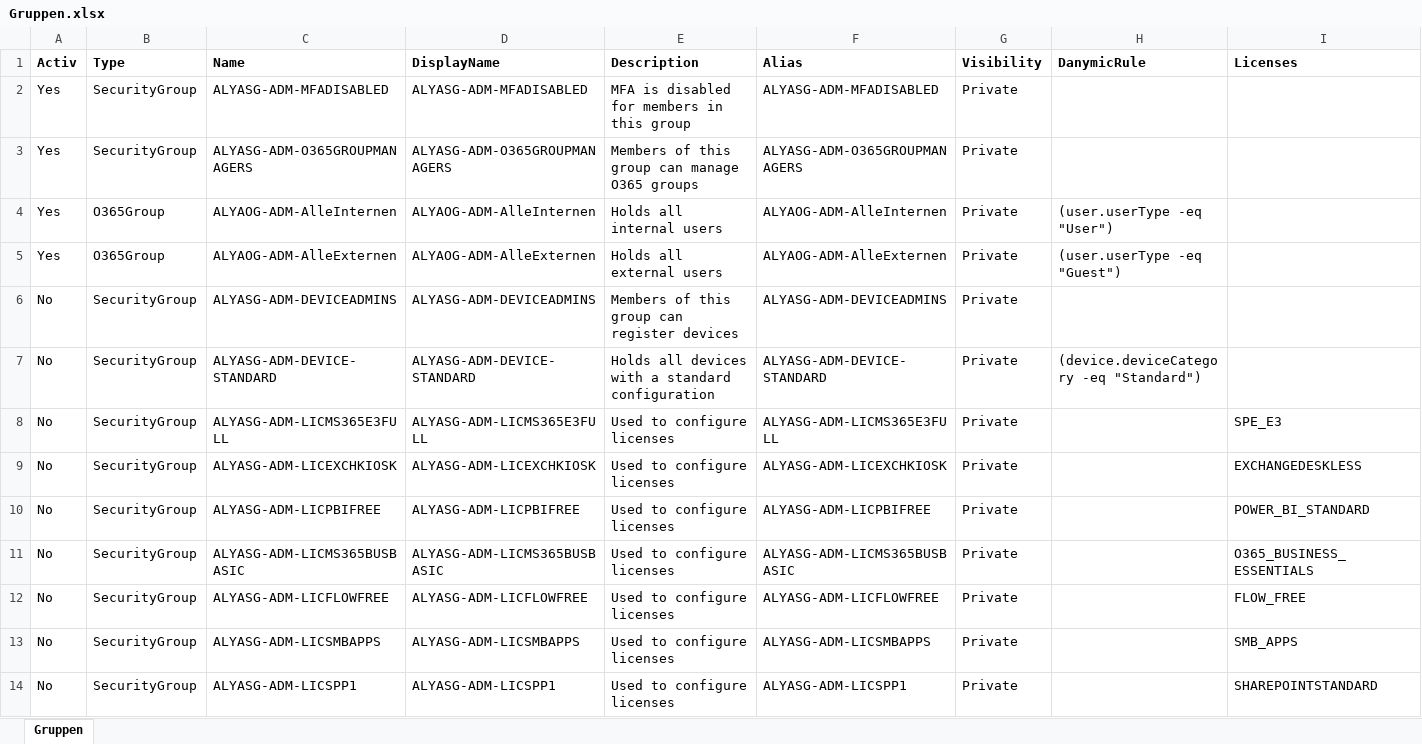
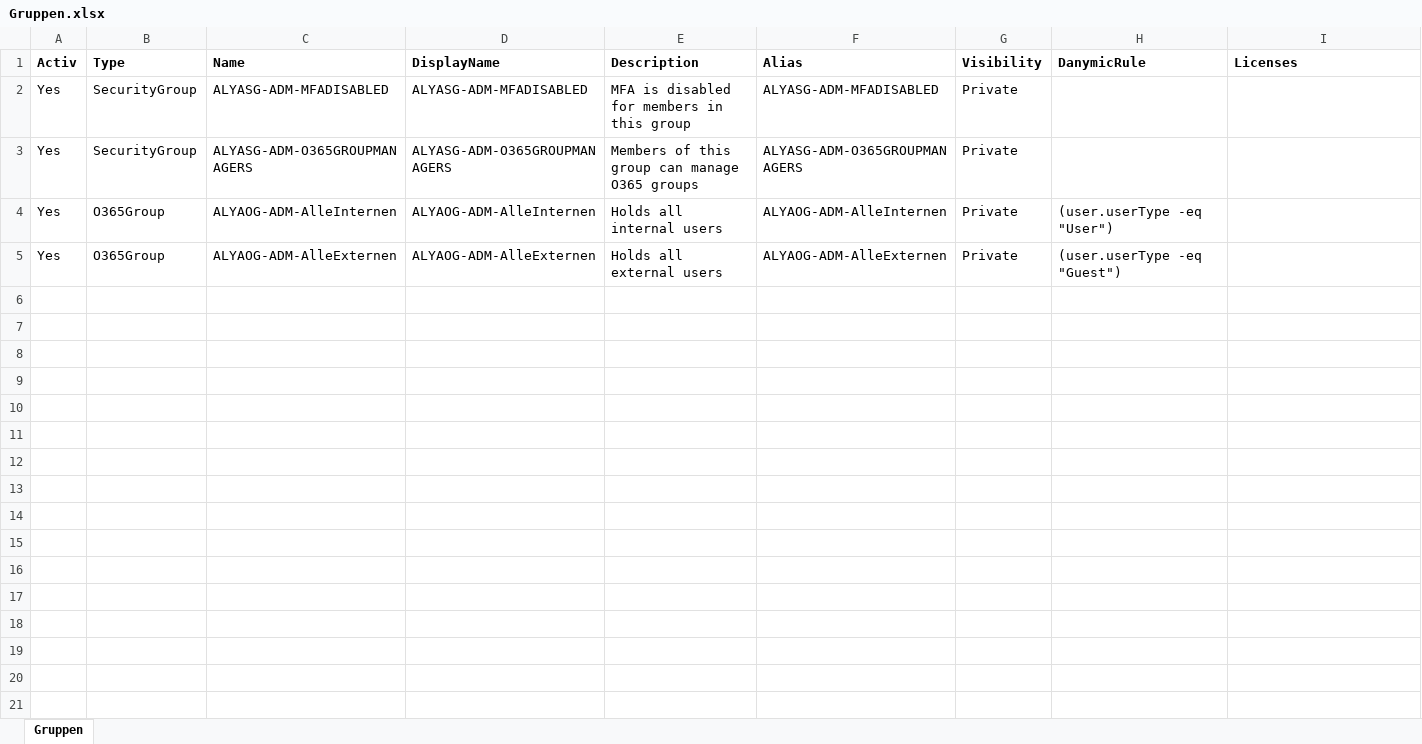
Before and after one commit to AlyaKoni/ALYADO-ADM-Public, an Excel workbook: data/aad/Gruppen.xlsx, sheet Gruppen, drawn as a sheet; only a part is shown; values as stored, in another font and other column widths than the file's, no borders; rows hold the shown columns only; the diff covers the shown part only; the diff names each change by its address in the sheet, - before the commit and + after, or states it on an @@ line.

```diff
--- a/data/aad/Gruppen.xlsx (sheet Gruppen)
+++ b/data/aad/Gruppen.xlsx (sheet Gruppen)
-row 6: No | SecurityGroup | ALYASG-ADM-DEVICEADMINS | ALYASG-ADM-DEVICEADMINS | Members of this group can register devices | ALYASG-ADM-DEVICEADMINS | Private
-row 7: No | SecurityGroup | ALYASG-ADM-DEVICE-STANDARD | ALYASG-ADM-DEVICE-STANDARD | Holds all devices with a standard configuration | ALYASG-ADM-DEVICE-STANDARD | Private | (device.deviceCategory -eq "Standard")
-row 8: No | SecurityGroup | ALYASG-ADM-LICMS365E3FULL | ALYASG-ADM-LICMS365E3FULL | Used to configure licenses | ALYASG-ADM-LICMS365E3FULL | Private |  | SPE_E3
-row 9: No | SecurityGroup | ALYASG-ADM-LICEXCHKIOSK | ALYASG-ADM-LICEXCHKIOSK | Used to configure licenses | ALYASG-ADM-LICEXCHKIOSK | Private |  | EXCHANGEDESKLESS
-row 10: No | SecurityGroup | ALYASG-ADM-LICPBIFREE | ALYASG-ADM-LICPBIFREE | Used to configure licenses | ALYASG-ADM-LICPBIFREE | Private |  | POWER_BI_STANDARD
-row 11: No | SecurityGroup | ALYASG-ADM-LICMS365BUSBASIC | ALYASG-ADM-LICMS365BUSBASIC | Used to configure licenses | ALYASG-ADM-LICMS365BUSBASIC | Private |  | O365_BUSINESS_ESSENTIALS
-row 12: No | SecurityGroup | ALYASG-ADM-LICFLOWFREE | ALYASG-ADM-LICFLOWFREE | Used to configure licenses | ALYASG-ADM-LICFLOWFREE | Private |  | FLOW_FREE
-row 13: No | SecurityGroup | ALYASG-ADM-LICSMBAPPS | ALYASG-ADM-LICSMBAPPS | Used to configure licenses | ALYASG-ADM-LICSMBAPPS | Private |  | SMB_APPS
-row 14: No | SecurityGroup | ALYASG-ADM-LICSPP1 | ALYASG-ADM-LICSPP1 | Used to configure licenses | ALYASG-ADM-LICSPP1 | Private |  | SHAREPOINTSTANDARD
```
Also changed, not shown: 9 removed rows elsewhere in this sheet, data/aad/Lizenzen.xlsx, 9 other files.
